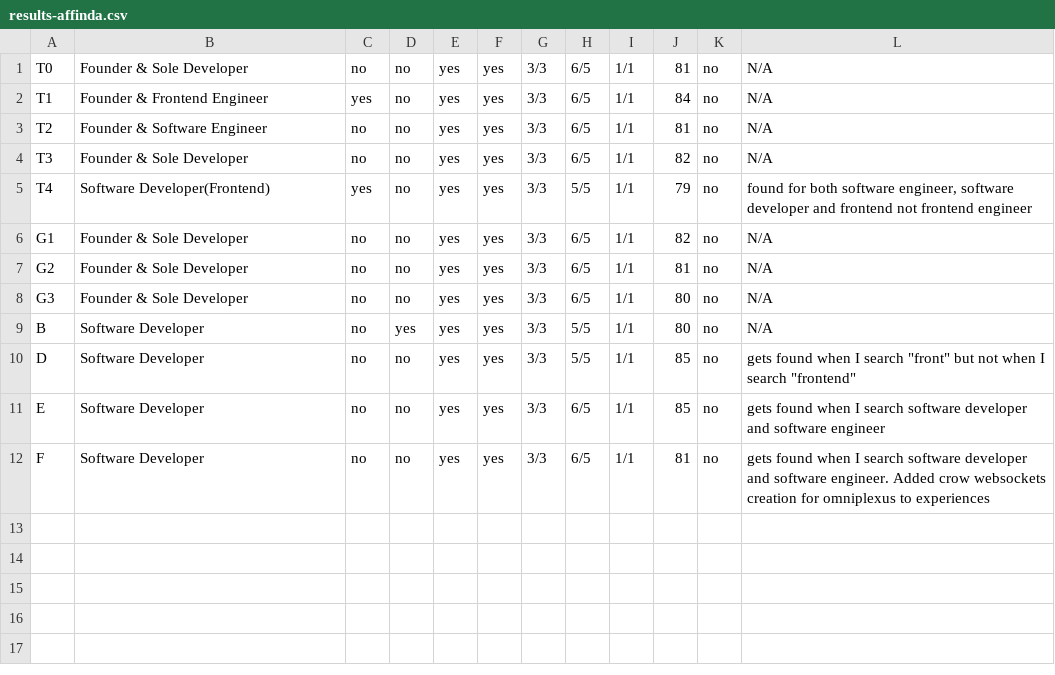
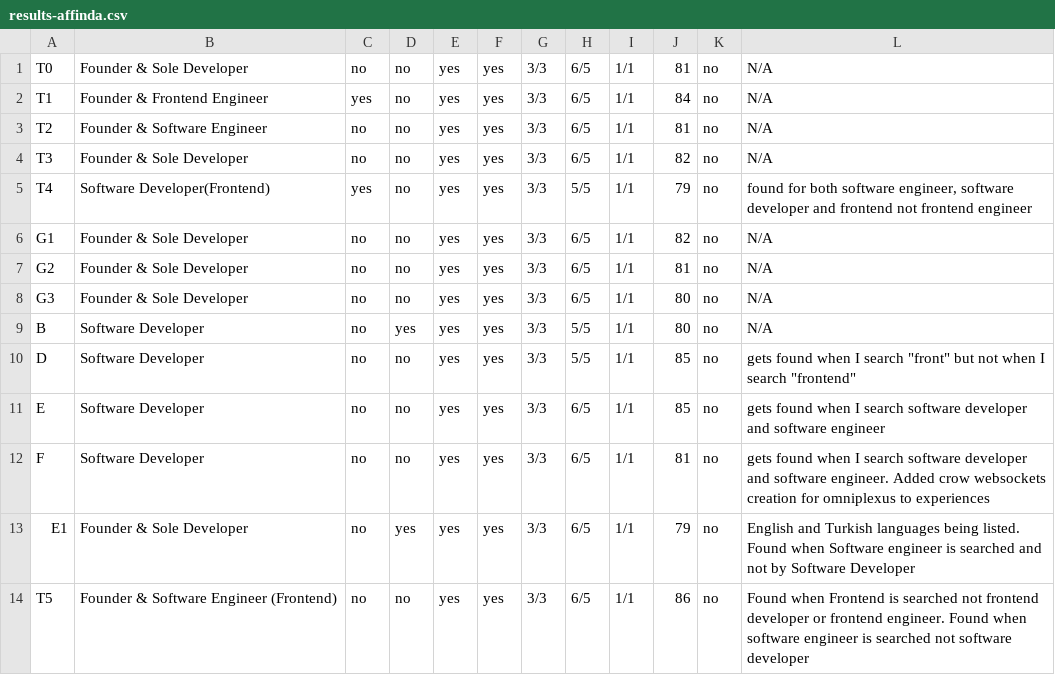
Before and after one commit to mofopeadegoke/job-hunt-kit, a CSV file: research/results-affinda.csv, drawn as a sheet; the diff names each change by its address in the sheet, - before the commit and + after, or states it on an @@ line.

```diff
--- a/research/results-affinda.csv
+++ b/research/results-affinda.csv
+row 13: E1 | Founder & Sole Developer | no | yes | yes | yes | 3/3 | 6/5 | 1/1 | 79 | no | English and Turkish languages being listed. Found when Software engineer is searched and not by Software Developer
+row 14: T5 | Founder & Software Engineer (Frontend) | no | no | yes | yes | 3/3 | 6/5 | 1/1 | 86 | no | Found when Frontend is searched not frontend developer or frontend engineer. Found when software engineer is searched not software developer
```
Also changed, not shown: 1 other file.
